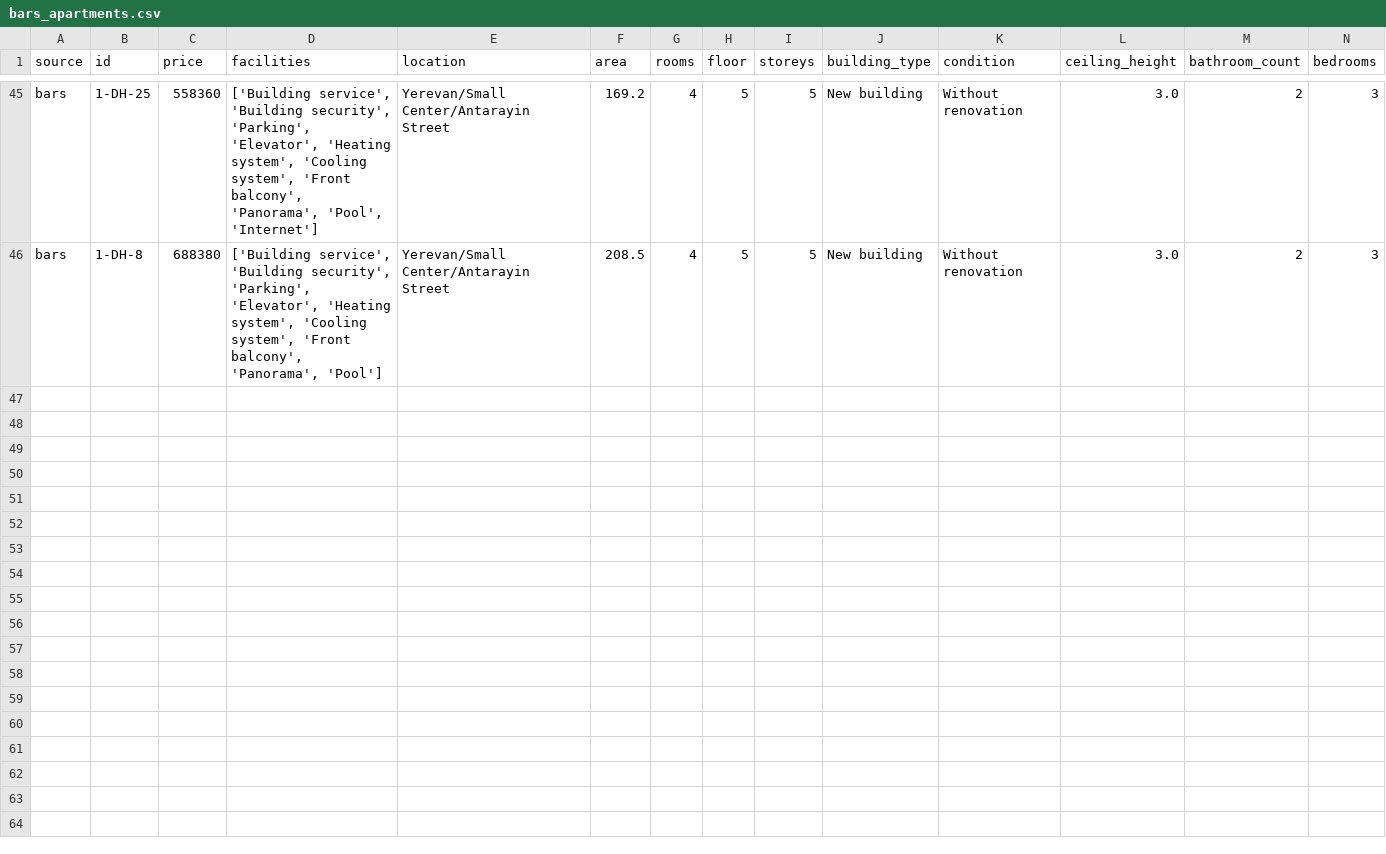
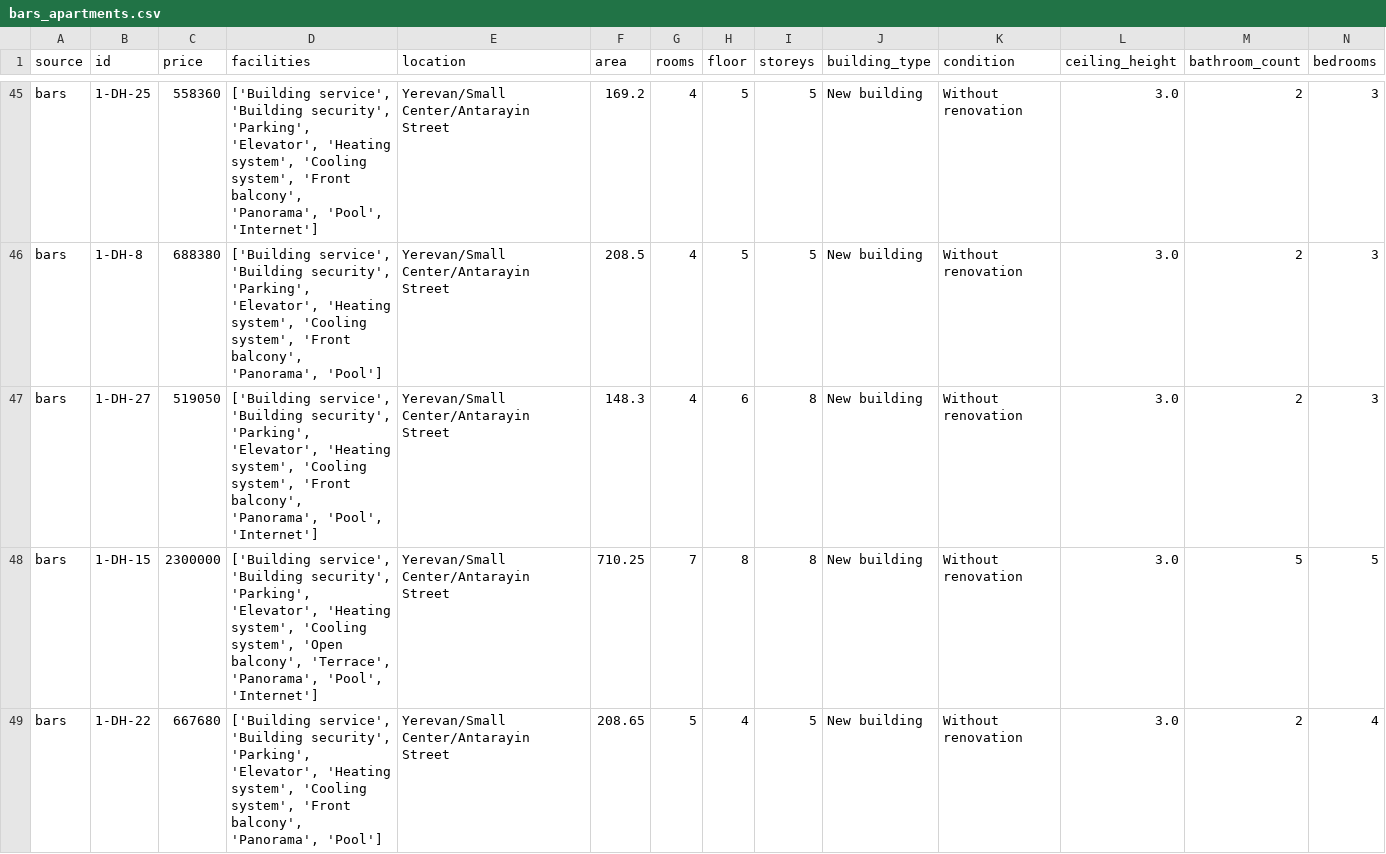
Before and after one commit to PetrosTepoyan/capstone, a CSV file: data/bars_apartments.csv, drawn as a sheet; only a part is shown, gaps mark what is left out; rows hold the shown columns only; the diff names each change by its address in the sheet, - before the commit and + after, or states it on an @@ line.

```diff
--- a/data/bars_apartments.csv
+++ b/data/bars_apartments.csv
+row 47: bars | 1-DH-27 | 519050 | ['Building service', 'Building security', 'Parking', 'Elevator', 'Heating system', 'Cooling system', 'Front balcony', 'Panorama', 'Pool', 'Internet'] | Yerevan/Small Center/Antarayin Street | 148.3 | 4 | 6 | 8 | New building | Without renovation | 3.0 | 2 | 3
+row 48: bars | 1-DH-15 | 2300000 | ['Building service', 'Building security', 'Parking', 'Elevator', 'Heating system', 'Cooling system', 'Open balcony', 'Terrace', 'Panorama', 'Pool', 'Internet'] | Yerevan/Small Center/Antarayin Street | 710.25 | 7 | 8 | 8 | New building | Without renovation | 3.0 | 5 | 5
+row 49: bars | 1-DH-22 | 667680 | ['Building service', 'Building security', 'Parking', 'Elevator', 'Heating system', 'Cooling system', 'Front balcony', 'Panorama', 'Pool'] | Yerevan/Small Center/Antarayin Street | 208.65 | 5 | 4 | 5 | New building | Without renovation | 3.0 | 2 | 4
```
Also changed, not shown: 7 other files.
